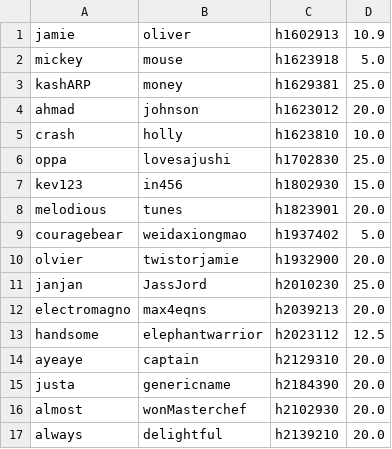
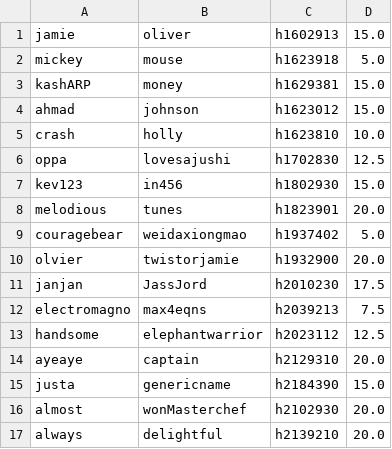
Before and after one commit to squi-ddy/AirBooks, a CSV file: src/airbooks/resources/csv/Secure.csv, drawn as a sheet; the diff names each change by its address in the sheet, - before the commit and + after, or states it on an @@ line.

Commit message:
Release v1.2 - More bugfixes (this time with SCSController) - Changed jar artifact output location (for CS Teachers) - Renamed jarMain.java to JarMain.java - HashMap cache optimisation in Main.java - Reworked csv system, now dumps csvs automatically into a resources folder in the working directory with a copy in the jarfile (details in Interface.java)

```diff
--- a/src/airbooks/resources/csv/Secure.csv
+++ b/src/airbooks/resources/csv/Secure.csv
-D1: 10.9
+D1: 15.0
-D3: 25.0
+D3: 15.0
-D4: 20.0
+D4: 15.0
-D6: 25.0
+D6: 12.5
-D11: 25.0
+D11: 17.5
-D12: 20.0
+D12: 7.5
-D15: 20.0
+D15: 15.0
```
Also changed, not shown: resources/DistrictAreas.csv, 17 other files.
